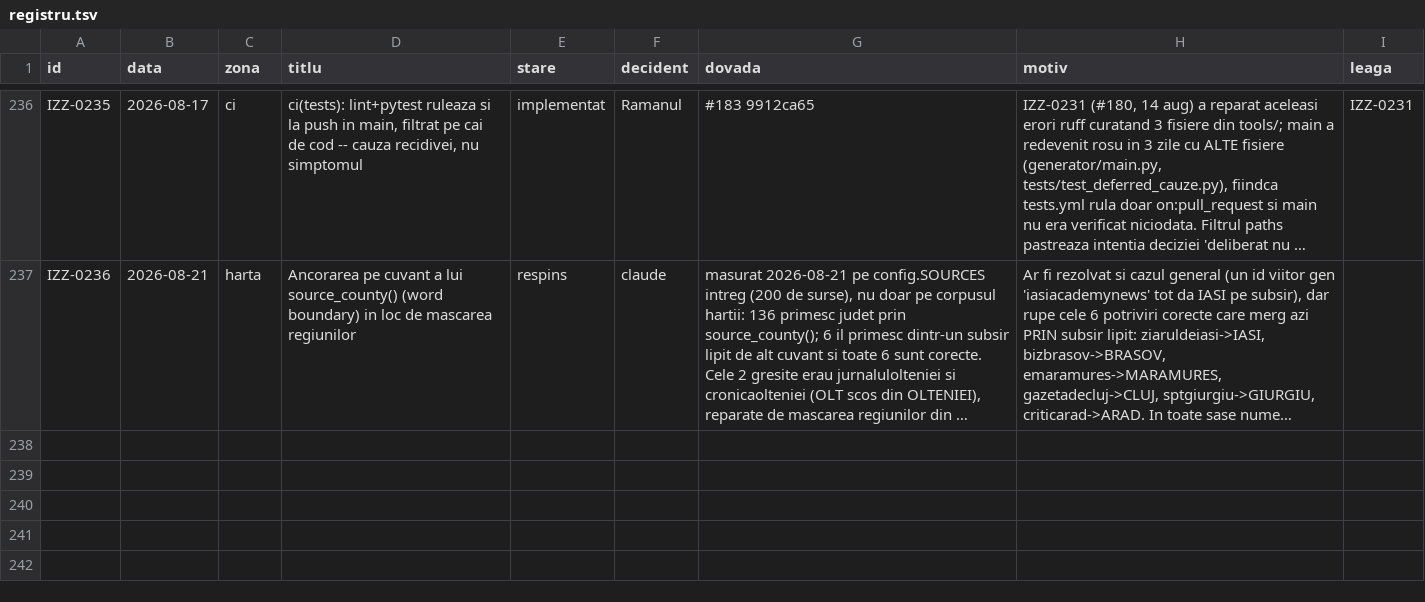
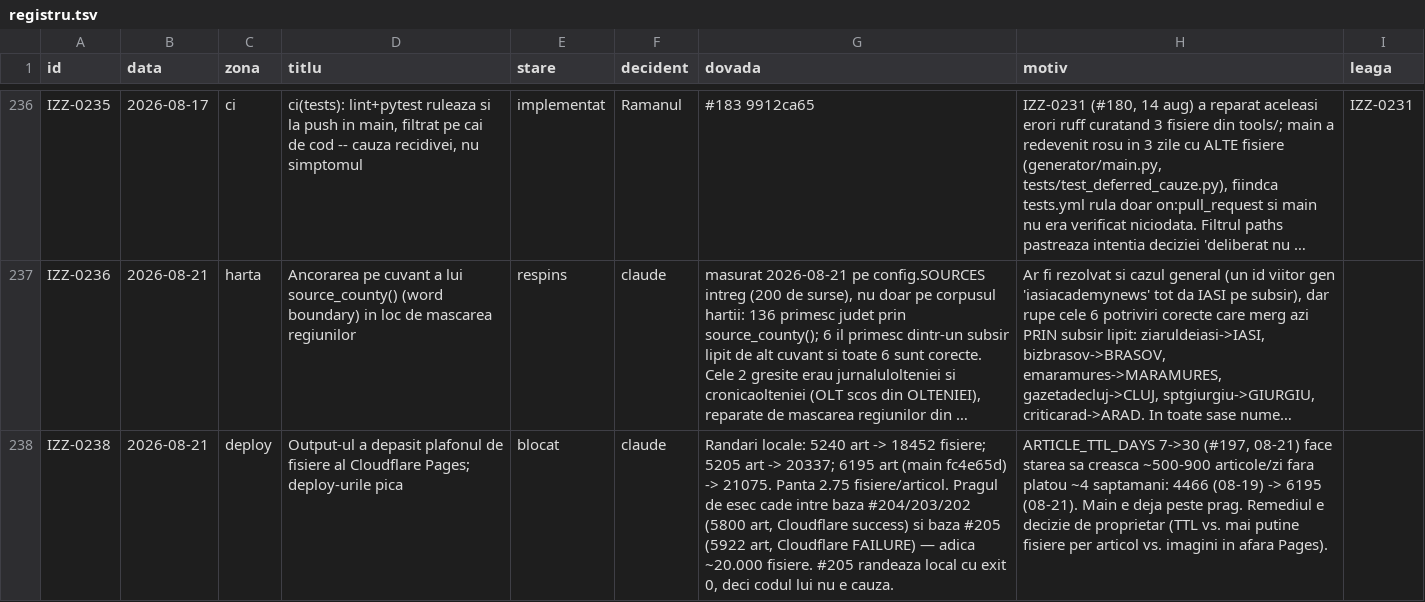
Before and after one commit to Ramanul/izz-ro, a TSV file: specs/registru.tsv, drawn as a sheet; only a part is shown, gaps mark what is left out; long unchanged cells end in …; the diff names each change by its address in the sheet, - before the commit and + after, or states it on an @@ line.

```diff
--- a/specs/registru.tsv
+++ b/specs/registru.tsv
+row 238: IZZ-0238 | 2026-08-21 | deploy | Output-ul a depasit plafonul de fisiere al Cloudflare Pages; deploy-urile pica | blocat | claude | Randari locale: 5240 art -> 18452 fisiere; 5205 art -> 20337; 6195 art (main fc4e65d) -> 21075. Panta 2.75 fisiere/articol. Pragul de esec cade intre baza #204/203/202 (5800 art, Cloudflare success) si baza #205 (5922 art, Cloudflare FAILURE) — adica ~20.000 fisiere. #205 randeaza local cu exit 0, deci codul lui nu e cauza. | ARTICLE_TTL_DAYS 7->30 (#197, 08-21) face starea sa creasca ~500-900 articole/zi fara platou ~4 saptamani: 4466 (08-19) -> 6195 (08-21). Main e deja peste prag. Remediul e decizie de proprietar (TTL vs. mai putine fisiere per articol vs. imagini in afara Pages).
```
Also changed, not shown: 1 other file.
